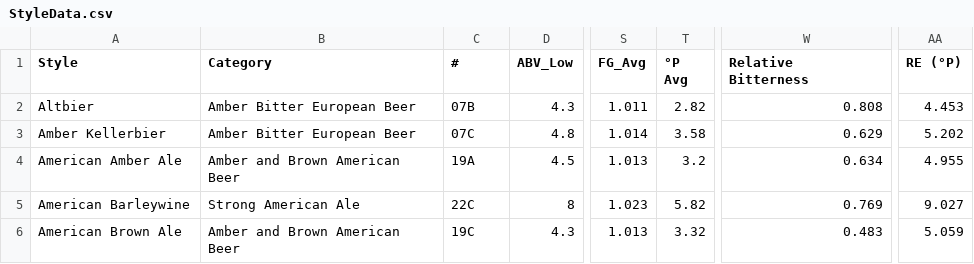
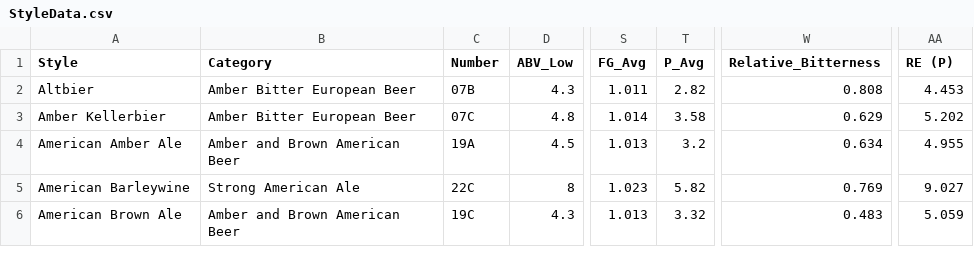
Before and after one commit to CraigWhippo/Brewing, a CSV file: Data/StyleData.csv, drawn as a sheet; only a part is shown, gaps mark what is left out; ↵ is a line break in a cell; the diff names each change by its address in the sheet, - before the commit and + after, or states it on an @@ line.

```diff
--- a/Data/StyleData.csv
+++ b/Data/StyleData.csv
-C1: #
+C1: Number
-T1: °P ↵ Avg
+T1: P_Avg
-W1: Relative ↵ Bitterness
+W1: Relative_Bitterness
-AA1: RE (°P)
+AA1: RE (P)
```
Also changed, not shown: 13 other files.
